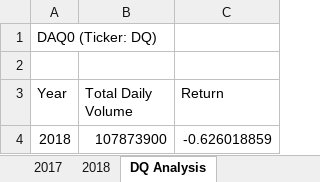
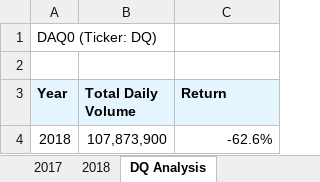
Before and after one commit to kylegross/stock-analysis, an Excel workbook: green_stocks.xlsm, sheet DQ Analysis, drawn as a sheet; values as stored, in another font and other column widths than the file's, no borders; charts and pictures not drawn; the diff names each change by its address in the sheet, - before the commit and + after, or states it on an @@ line.

Commit message:
Add files via upload

```diff
--- a/green_stocks.xlsm (sheet DQ Analysis)
+++ b/green_stocks.xlsm (sheet DQ Analysis)
@@ A3:C3 fill: none → #E5F5FF, bold: off → on @@
-B4 (Total Daily Volume): 107873900
+B4 (Total Daily Volume): 107,873,900
-C4 (Return): -0.626018859
+C4 (Return): -62.6%
```
Also changed, not shown: charts or pictures.
